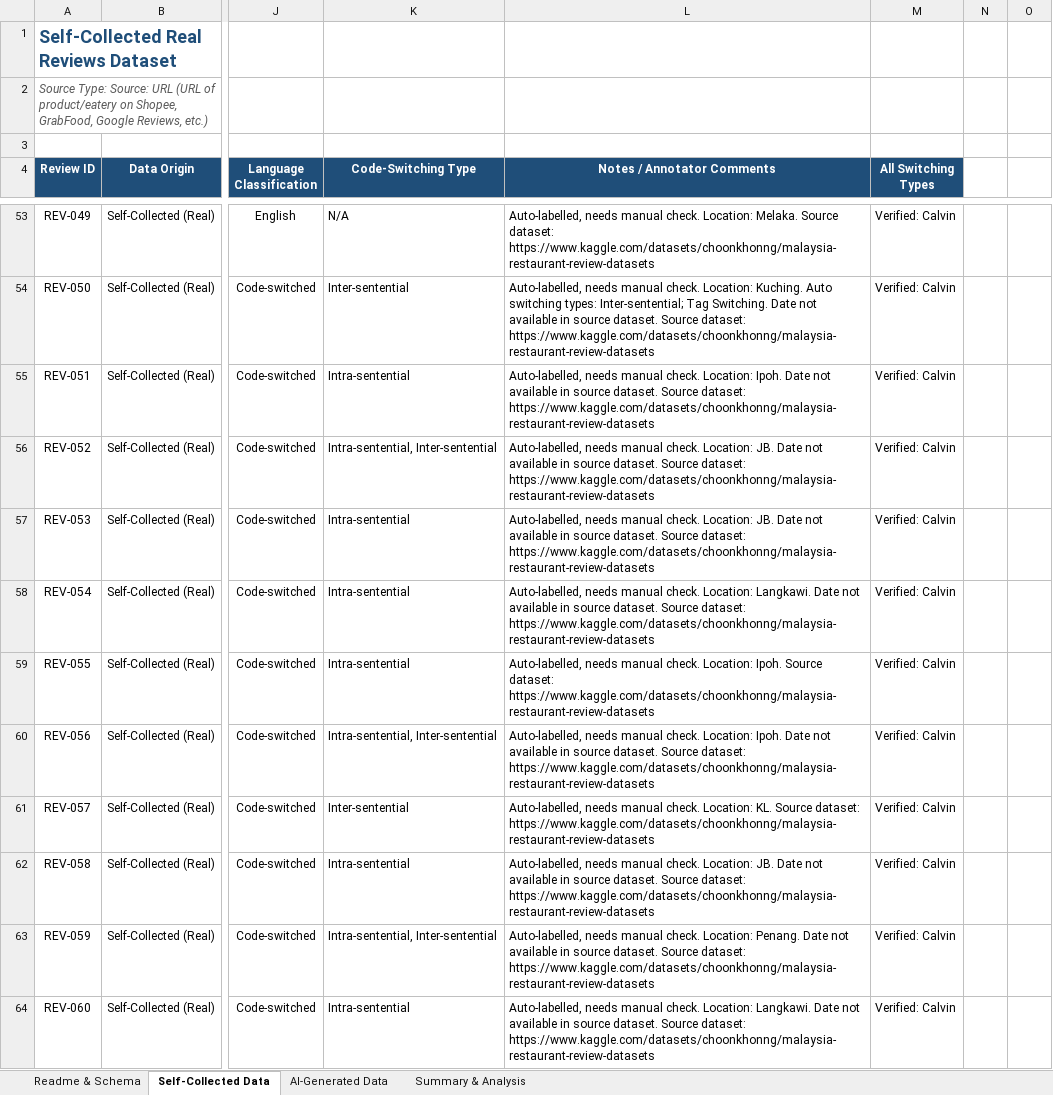
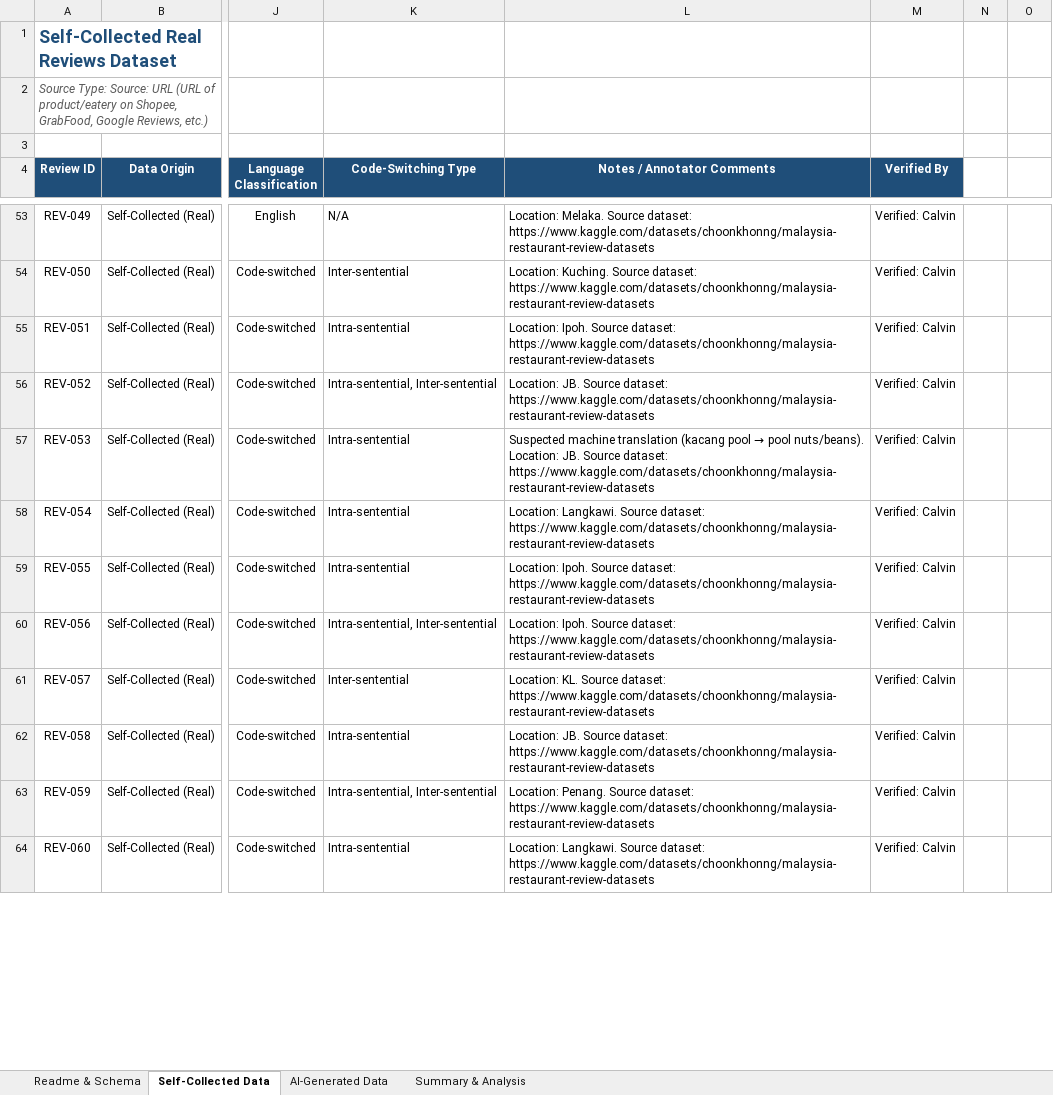
Before and after one commit to YongZhou02/cpc353-code-switching, an Excel workbook: data/CPC353_dataset_v3.xlsx, sheet Self-Collected Data, drawn as a sheet; only a part is shown, gaps mark what is left out; values as stored, in another font and other column widths than the file's, no borders; charts and pictures not drawn; the diff covers the shown part only; the diff names each change by its address in the sheet, - before the commit and + after, or states it on an @@ line.

Commit message:
Sync final CPC353 dataset and KWIC results

```diff
--- a/data/CPC353_dataset_v3.xlsx (sheet Self-Collected Data)
+++ b/data/CPC353_dataset_v3.xlsx (sheet Self-Collected Data)
-M4: All Switching Types
+M4: Verified By
-L53 (Notes / Annotator Comments): Auto-labelled, needs manual check. Location: Melaka.…
+L53 (Notes / Annotator Comments): Location: Melaka.…
-L54 (Notes / Annotator Comments): Auto-labelled, needs manual check. Location: Kuching. Auto switching types: Inter-sentential; Tag Switching. Date not available in source dataset. Source dataset:…
+L54 (Notes / Annotator Comments): Location: Kuching. Source dataset:…
-L55 (Notes / Annotator Comments): Auto-labelled, needs manual check. Location: Ipoh. Date not available in source dataset. Source dataset:…
+L55 (Notes / Annotator Comments): Location: Ipoh. Source dataset:…
-L56 (Notes / Annotator Comments): Auto-labelled, needs manual check. Location: JB. Date not available in source dataset. Source dataset:…
+L56 (Notes / Annotator Comments): Location: JB. Source dataset:…
@@ L57 (Notes / Annotator Comments): Auto-labelled, needs manual check. Location: JB. Date not available in source dataset. Source dataset:… → Suspected machine translation (kacang pool → pool nuts/beans). Location: JB. Source dataset:… @@
-L58 (Notes / Annotator Comments): Auto-labelled, needs manual check. Location: Langkawi. Date not available in source dataset. Source dataset:…
+L58 (Notes / Annotator Comments): Location: Langkawi. Source dataset:…
-L59 (Notes / Annotator Comments): Auto-labelled, needs manual check. Location: Ipoh.…
+L59 (Notes / Annotator Comments): Location: Ipoh.…
-L60 (Notes / Annotator Comments): Auto-labelled, needs manual check. Location: Ipoh. Date not available in source dataset. Source dataset:…
+L60 (Notes / Annotator Comments): Location: Ipoh. Source dataset:…
-L61 (Notes / Annotator Comments): Auto-labelled, needs manual check. Location: KL.…
+L61 (Notes / Annotator Comments): Location: KL.…
-L62 (Notes / Annotator Comments): Auto-labelled, needs manual check. Location: JB. Date not available in source dataset. Source dataset:…
+L62 (Notes / Annotator Comments): Location: JB. Source dataset:…
-L63 (Notes / Annotator Comments): Auto-labelled, needs manual check. Location: Penang. Date not available in source dataset. Source dataset:…
+L63 (Notes / Annotator Comments): Location: Penang. Source dataset:…
-L64 (Notes / Annotator Comments): Auto-labelled, needs manual check. Location: Langkawi. Date not available in source dataset. Source dataset:…
+L64 (Notes / Annotator Comments): Location: Langkawi. Source dataset:…
```
Also changed, not shown: 209 edited cells elsewhere in this sheet, sheet Summary & Analysis, sheet Readme & Schema, 9 other files.
